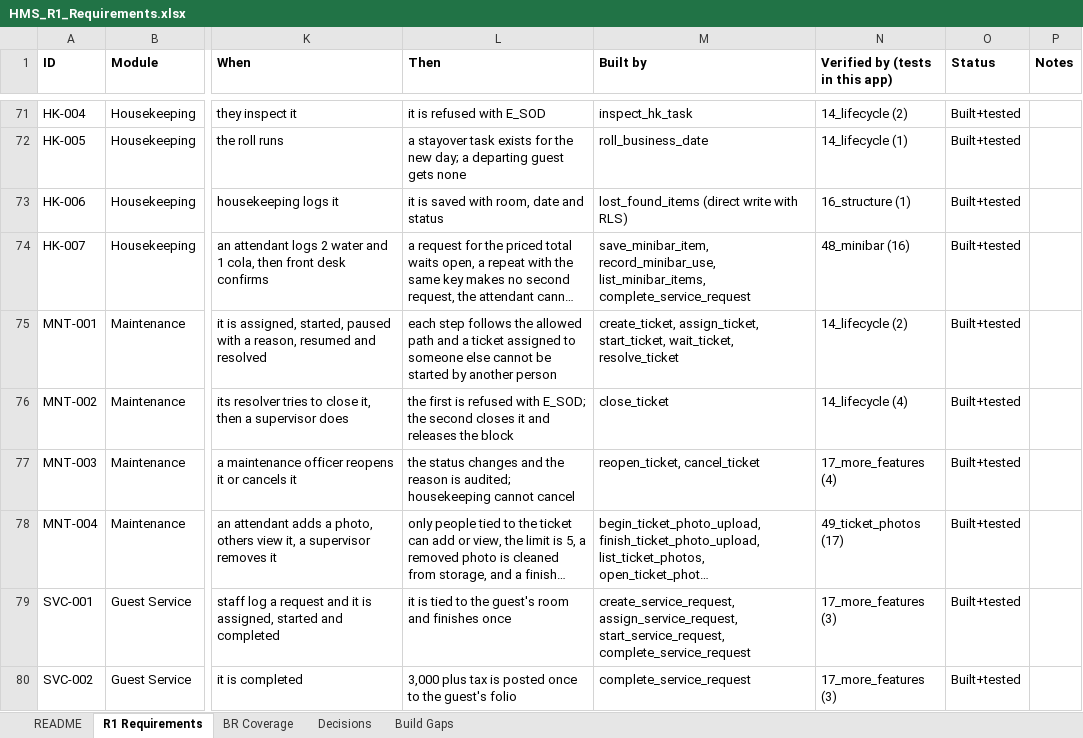
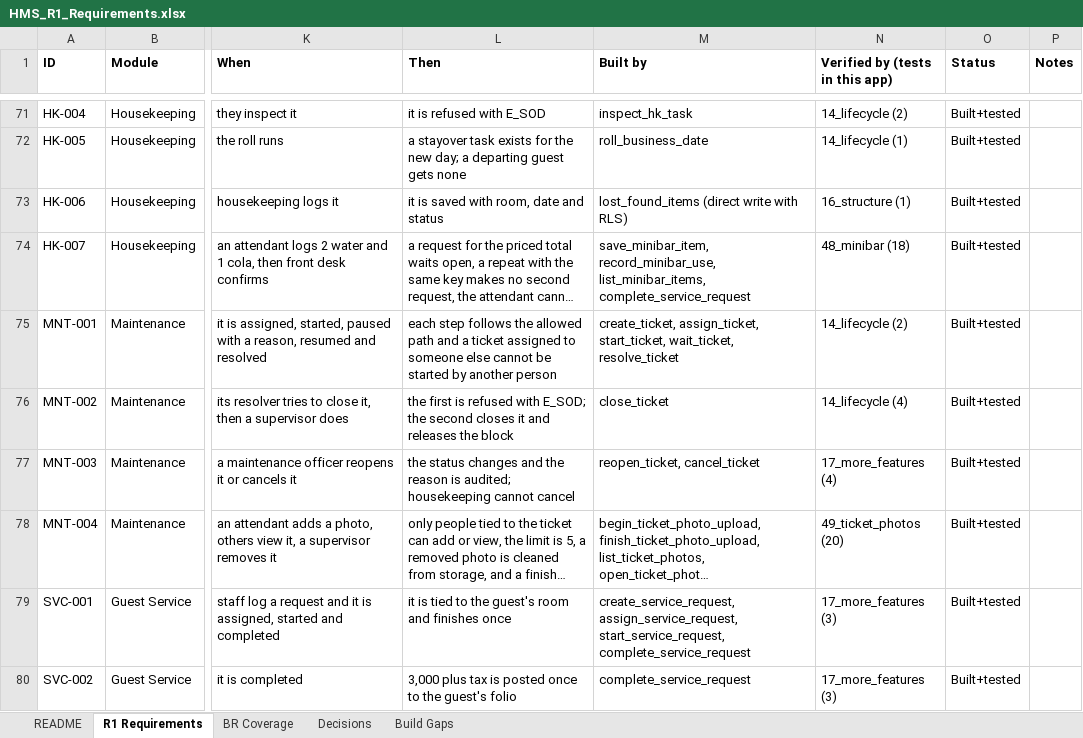
Before and after one commit to GhostRecon226/hotel-management-system-29015d49, an Excel workbook: docs/HMS_R1_Requirements.xlsx, sheet R1 Requirements, drawn as a sheet; only a part is shown, gaps mark what is left out; long unchanged cells end in …; values as stored, in another font and other column widths than the file's, no borders; the diff names each change by its address in the sheet, - before the commit and + after, or states it on an @@ line.

```diff
--- a/docs/HMS_R1_Requirements.xlsx (sheet R1 Requirements)
+++ b/docs/HMS_R1_Requirements.xlsx (sheet R1 Requirements)
-N74 (Verified by (tests in this app)): 48_minibar (16)
+N74 (Verified by (tests in this app)): 48_minibar (18)
-N78 (Verified by (tests in this app)): 49_ticket_photos (17)
+N78 (Verified by (tests in this app)): 49_ticket_photos (20)
```
Also changed, not shown: 2 other files.
